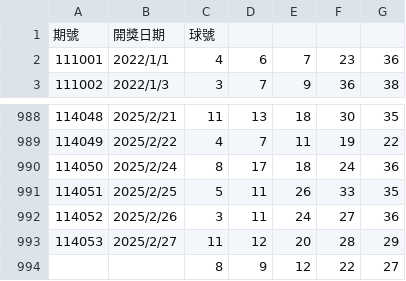
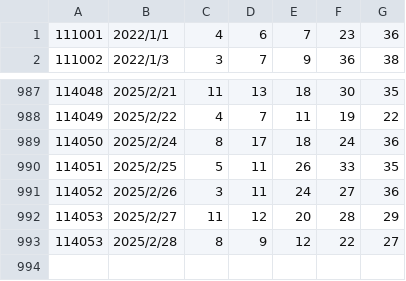
Before and after one commit to flutter-cmd/flutter_data, a CSV file: 539.csv, drawn as a sheet; only a part is shown, gaps mark what is left out; removed rows and columns are numbered as before the commit, all else as after; the diff names each change by its address in the sheet, - before the commit and + after, or states it on an @@ line.

Commit message:
Update 539.csv

```diff
--- a/539.csv
+++ b/539.csv
-row 1: 期號 | 開獎日期 | 球號
@@ column A renumbered from row 993 down @@
-B993: (empty)
+B993: 2025/2/28
```
